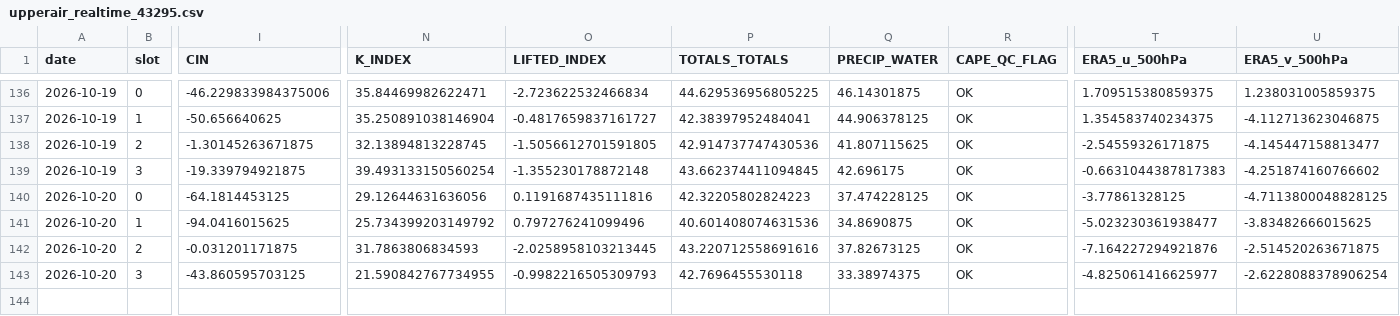
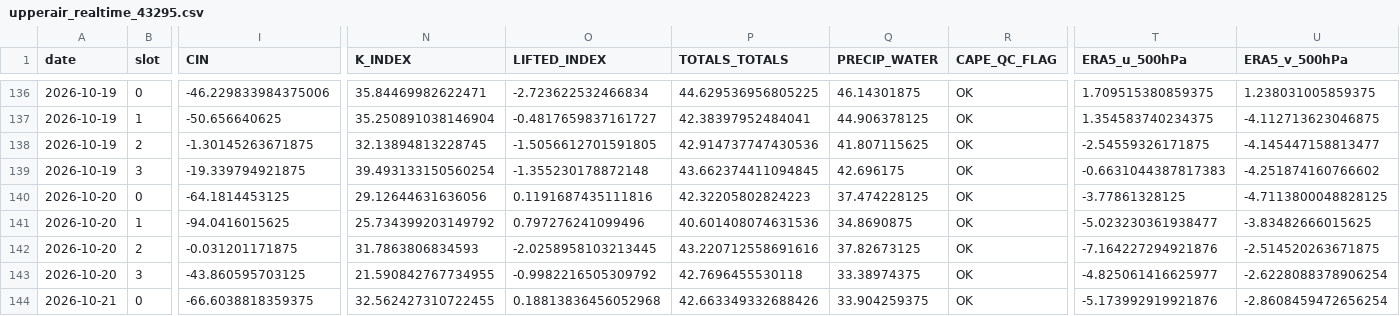
Before and after one commit to Aprameya05/SIH-Hyperlocal-Warning, a CSV file: data/upperair_realtime_43295.csv, drawn as a sheet; only a part is shown, gaps mark what is left out; rows hold the shown columns only; the diff names each change by its address in the sheet, - before the commit and + after, or states it on an @@ line.

```diff
--- a/data/upperair_realtime_43295.csv
+++ b/data/upperair_realtime_43295.csv
-O143 (LIFTED_INDEX): -0.9982216505309793
+O143 (LIFTED_INDEX): -0.9982216505309792
+row 144: 2026-10-21 | 0 | -66.6038818359375 | 32.562427310722455 | 0.18813836456052968 | 42.663349332688426 | 33.904259375 | OK | -5.173992919921876 | -2.8608459472656254
```
Also changed, not shown: data/forecast_log.csv, data/gfs_realtime_43295.csv, 8 other files.
